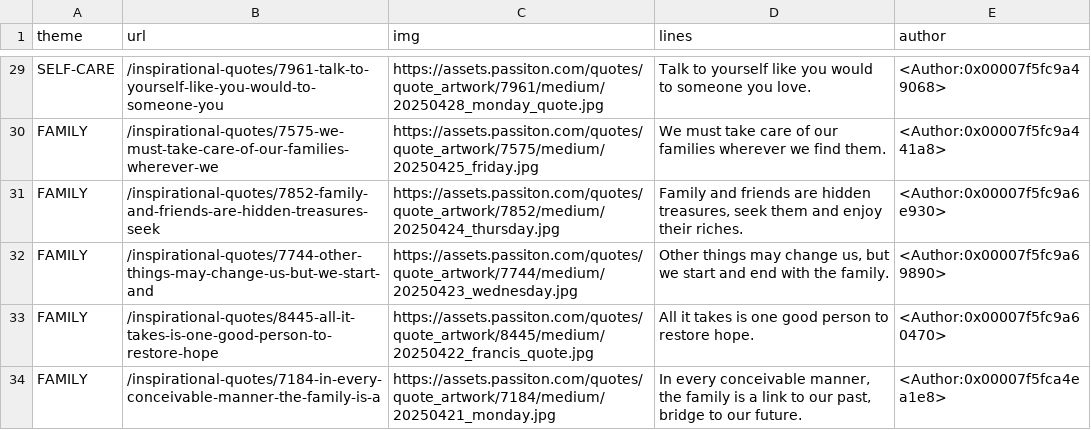
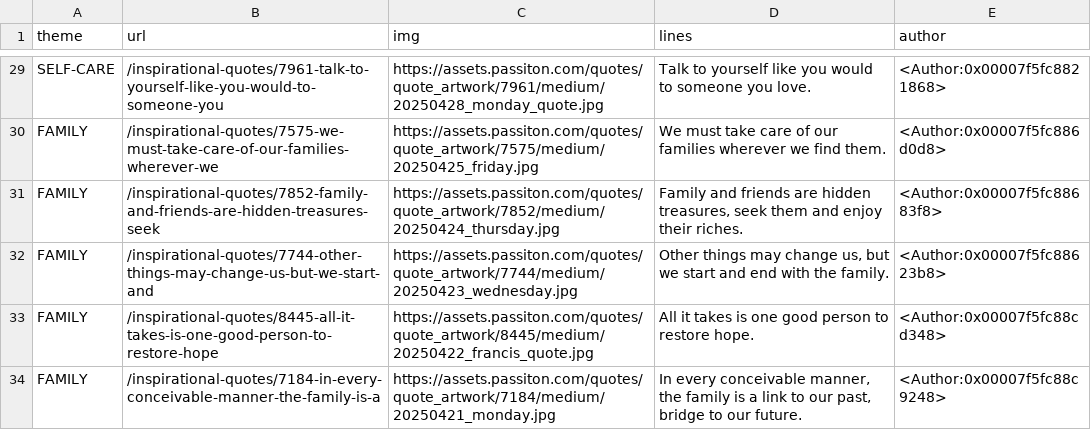
Before and after one commit to lahekk15/AlphaInternship, a CSV file: inspirational_quotes.csv, drawn as a sheet; only a part is shown, gaps mark what is left out; the diff covers the shown part only; the diff names each change by its address in the sheet, - before the commit and + after, or states it on an @@ line.

```diff
--- a/inspirational_quotes.csv
+++ b/inspirational_quotes.csv
-E29 (author): <Author:0x00007f5fc9a49068>
+E29 (author): <Author:0x00007f5fc8821868>
-E30 (author): <Author:0x00007f5fc9a441a8>
+E30 (author): <Author:0x00007f5fc886d0d8>
-E31 (author): <Author:0x00007f5fc9a6e930>
+E31 (author): <Author:0x00007f5fc88683f8>
-E32 (author): <Author:0x00007f5fc9a69890>
+E32 (author): <Author:0x00007f5fc88623b8>
-E33 (author): <Author:0x00007f5fc9a60470>
+E33 (author): <Author:0x00007f5fc88cd348>
-E34 (author): <Author:0x00007f5fca4ea1e8>
+E34 (author): <Author:0x00007f5fc88c9248>
```
Also changed, not shown: 27 edited cells elsewhere in this file, 2 other files.
